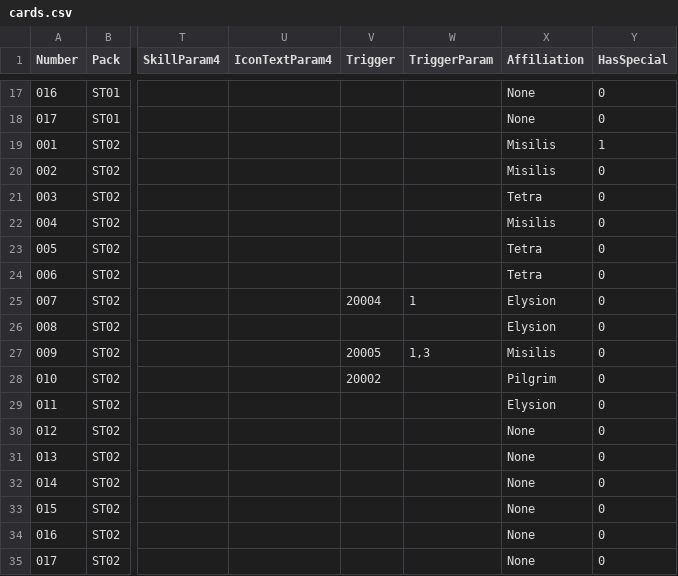
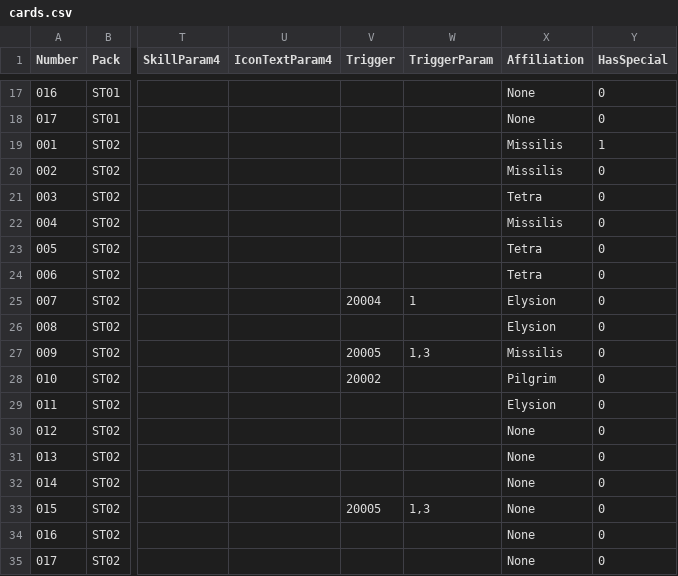
Before and after one commit to LanaryHan/NivelArenaDB, a CSV file: Assets/Resources/cards.csv, drawn as a sheet; only a part is shown, gaps mark what is left out; the diff names each change by its address in the sheet, - before the commit and + after, or states it on an @@ line.

Commit message:
update csv data

```diff
--- a/Assets/Resources/cards.csv
+++ b/Assets/Resources/cards.csv
-X19:X20 (Affiliation): Misilis
+X19:X20 (Affiliation): Missilis
-X22 (Affiliation): Misilis
+X22 (Affiliation): Missilis
-X27 (Affiliation): Misilis
+X27 (Affiliation): Missilis
-V33 (Trigger): (empty)
+V33 (Trigger): 20005
-W33 (TriggerParam): (empty)
+W33 (TriggerParam): 1,3
```
Also changed, not shown: 1 other file.
